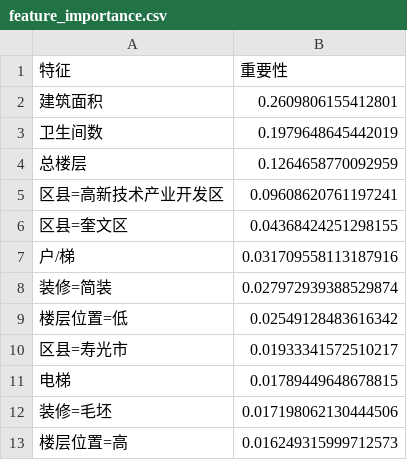
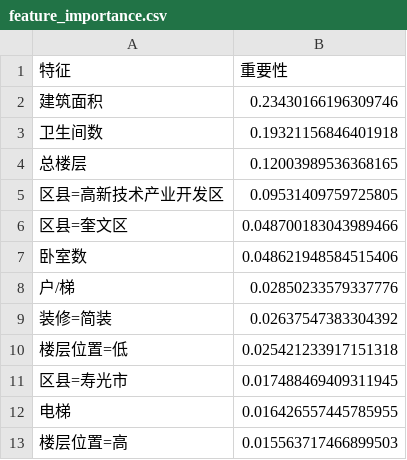
Before and after one commit to GIT-YOYOYO/Weifang_secondhand-house-Data, a CSV file: output/tables/feature_importance.csv, drawn as a sheet.

```diff
--- a/output/tables/feature_importance.csv
+++ b/output/tables/feature_importance.csv
@@ -1,13 +1,13 @@
 特征,重要性
-建筑面积,0.2609806155412801
-卫生间数,0.1979648645442019
-总楼层,0.1264658770092959
-区县=高新技术产业开发区,0.09608620761197241
-区县=奎文区,0.04368424251298155
-户/梯,0.031709558113187916
-装修=简装,0.027972939388529874
-楼层位置=低,0.02549128483616342
-区县=寿光市,0.01933341572510217
-电梯,0.01789449648678815
-装修=毛坯,0.017198062130444506
-楼层位置=高,0.016249315999712573
+建筑面积,0.23430166196309746
+卫生间数,0.19321156846401918
+总楼层,0.12003989536368165
+区县=高新技术产业开发区,0.09531409759725805
+区县=奎文区,0.048700183043989466
+卧室数,0.048621948584515406
+户/梯,0.02850233579337776
+装修=简装,0.02637547383304392
+楼层位置=低,0.025421233917151318
+区县=寿光市,0.017488469409311945
+电梯,0.016426557445785955
+楼层位置=高,0.015563717466899503
```
Also changed, not shown: output/tables/bargain_candidates.csv, 27 other files.
